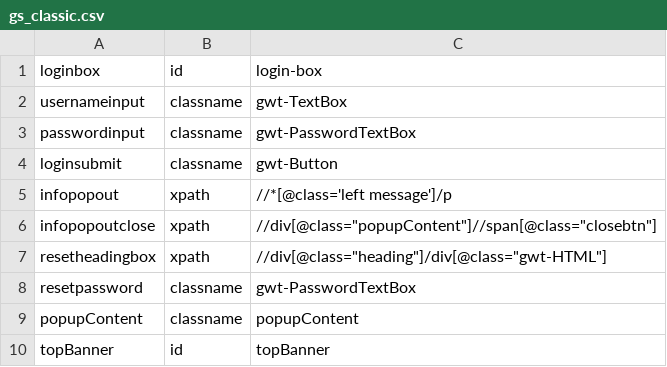
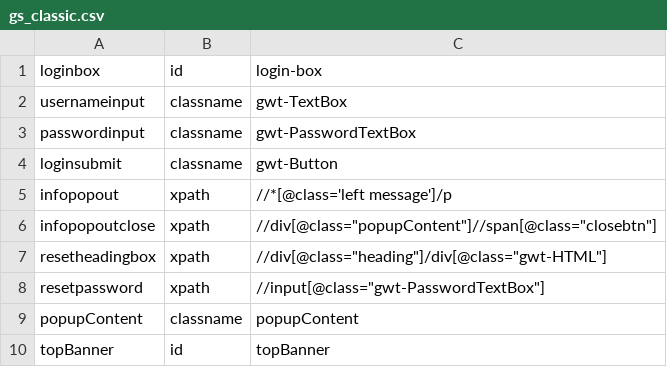
Before and after one commit to elihe999/webium, a CSV file: preset_elm/gs_classic.csv, drawn as a sheet.

```diff
--- a/preset_elm/gs_classic.csv
+++ b/preset_elm/gs_classic.csv
@@ -7,3 +7,3 @@ infopopoutclose,xpath,//div[@class="popupContent"]//span[@class="closebtn"]
 resetheadingbox,xpath,//div[@class="heading"]/div[@class="gwt-HTML"]
-resetpassword,classname,gwt-PasswordTextBox
+resetpassword,xpath,//input[@class="gwt-PasswordTextBox"]
 popupContent,classname,popupContent
```
Also changed, not shown: 6 other files.
